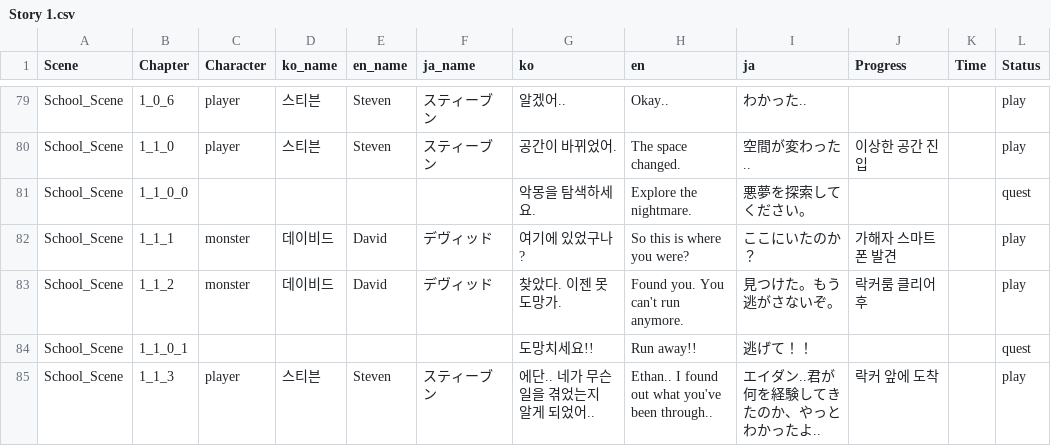
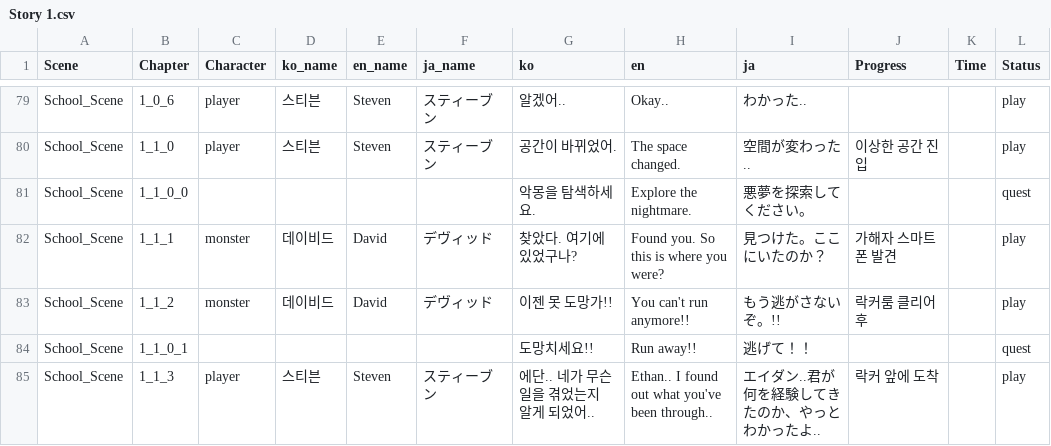
Before and after one commit to Nightmare-Guide/Nightmare-Guide, a CSV file: Assets/Resources/Story/Story 1.csv, drawn as a sheet; only a part is shown, gaps mark what is left out; the diff names each change by its address in the sheet, - before the commit and + after, or states it on an @@ line.

```diff
--- a/Assets/Resources/Story/Story 1.csv
+++ b/Assets/Resources/Story/Story 1.csv
-G82 (ko): 여기에 있었구나?
+G82 (ko): 찾았다. 여기에 있었구나?
-H82 (en): So this is where you were?
+H82 (en): Found you. So this is where you were?
-I82 (ja): ここにいたのか？
+I82 (ja): 見つけた。ここにいたのか？
-G83 (ko): 찾았다. 이젠 못 도망가.
+G83 (ko): 이젠 못 도망가!!
-H83 (en): Found you. You can't run anymore.
+H83 (en): You can't run anymore!!
-I83 (ja): 見つけた。もう逃がさないぞ。
+I83 (ja): もう逃がさないぞ。!!
```
Also changed, not shown: 39 other files.
